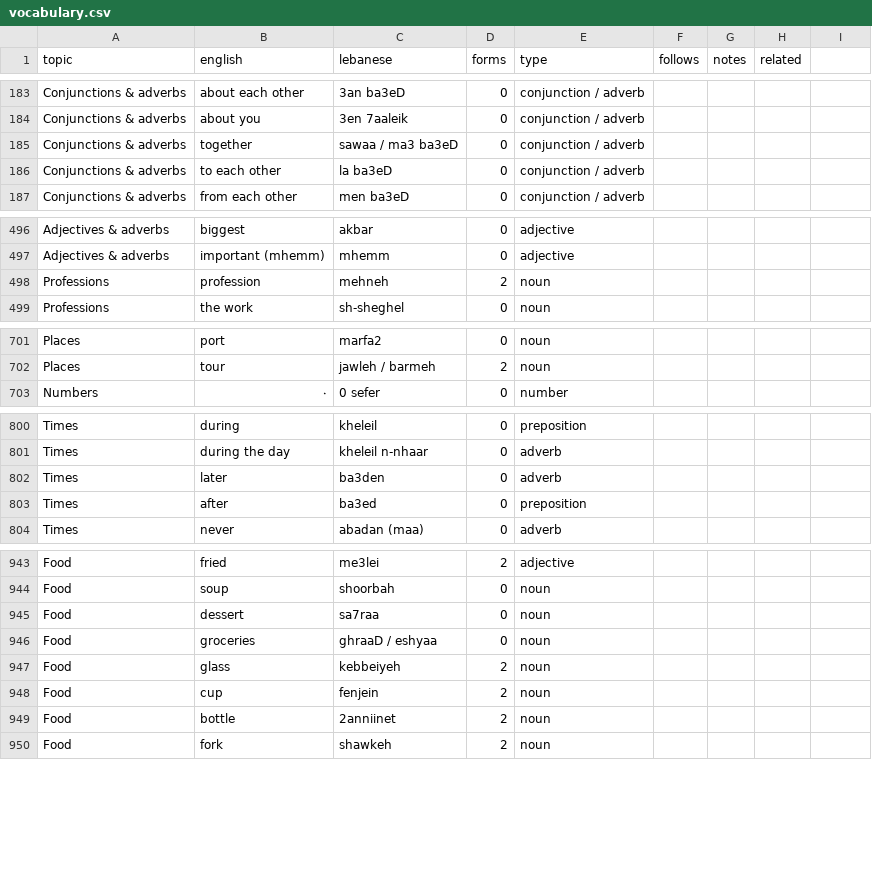
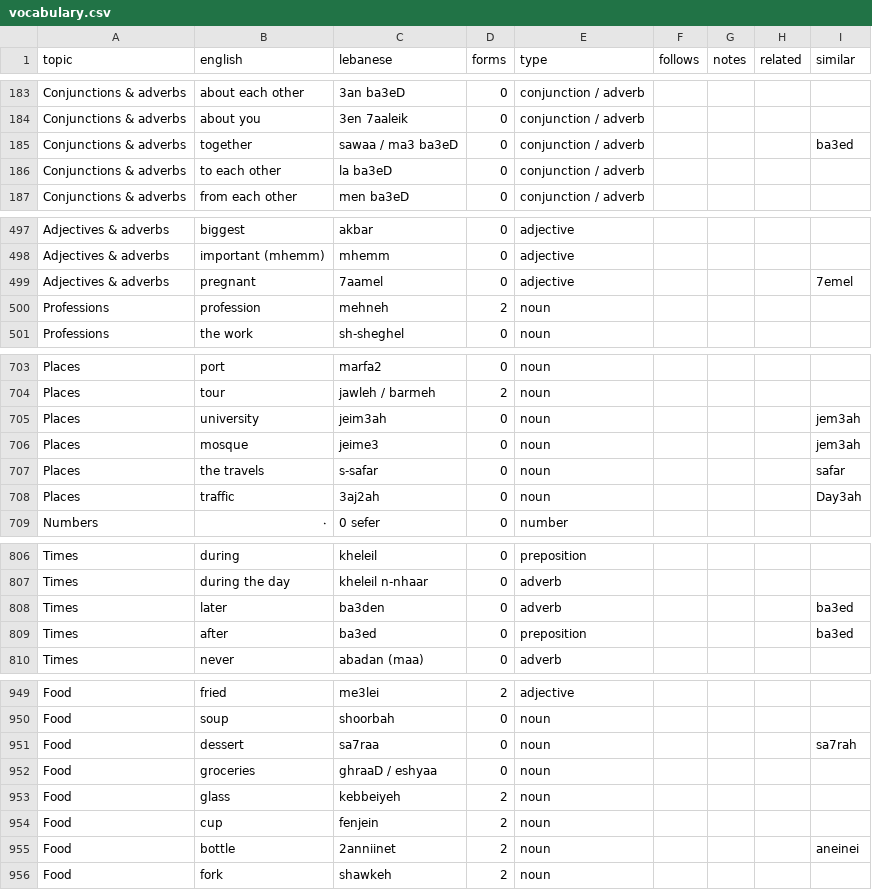
Before and after one commit to claire-vr/cedrus, a CSV file: database/vocabulary.csv, drawn as a sheet; only a part is shown, gaps mark what is left out; the diff covers the shown part only.

```diff
--- a/database/vocabulary.csv
+++ b/database/vocabulary.csv
@@ -1 +1 @@
-topic,english,lebanese,forms,type,follows,notes,related
+topic,english,lebanese,forms,type,follows,notes,related,similar
@@ -185 +185 @@ Conjunctions & adverbs,about you,3en 7aaleik,0,conjunction / adverb,,,
-Conjunctions & adverbs,together,sawaa / ma3 ba3eD,0,conjunction / adverb,,,
+Conjunctions & adverbs,together,sawaa / ma3 ba3eD,0,conjunction / adverb,,,,ba3ed
@@ -497,0 +499 @@ Adjectives & adverbs,important (mhemm),mhemm,0,adjective,,,
+Adjectives & adverbs,pregnant,7aamel,0,adjective,,,,7emel
@@ -702,0 +705,4 @@ Places,tour,jawleh / barmeh,2,noun,,,
+Places,university,jeim3ah,0,noun,,,,jem3ah
+Places,mosque,jeime3,0,noun,,,,jem3ah
+Places,the travels,s-safar,0,noun,,,,safar
+Places,traffic,3aj2ah,0,noun,,,,Day3ah
@@ -802,2 +808,2 @@ Times,during the day,kheleil n-nhaar,0,adverb,,,
-Times,later,ba3den,0,adverb,,,
-Times,after,ba3ed,0,preposition,,,
+Times,later,ba3den,0,adverb,,,,ba3ed
+Times,after,ba3ed,0,preposition,,,,ba3ed
@@ -945 +951 @@ Food,soup,shoorbah,0,noun,,,
-Food,dessert,sa7raa,0,noun,,,
+Food,dessert,sa7raa,0,noun,,,,sa7rah
@@ -949 +955 @@ Food,cup,fenjein,2,noun,,,
-Food,bottle,2anniinet,2,noun,,,
+Food,bottle,2anniinet,2,noun,,,,aneinei
```
Also changed, not shown: 1 added row, 22 removed rows and 10 edited cells elsewhere in this file, 6 other files.
